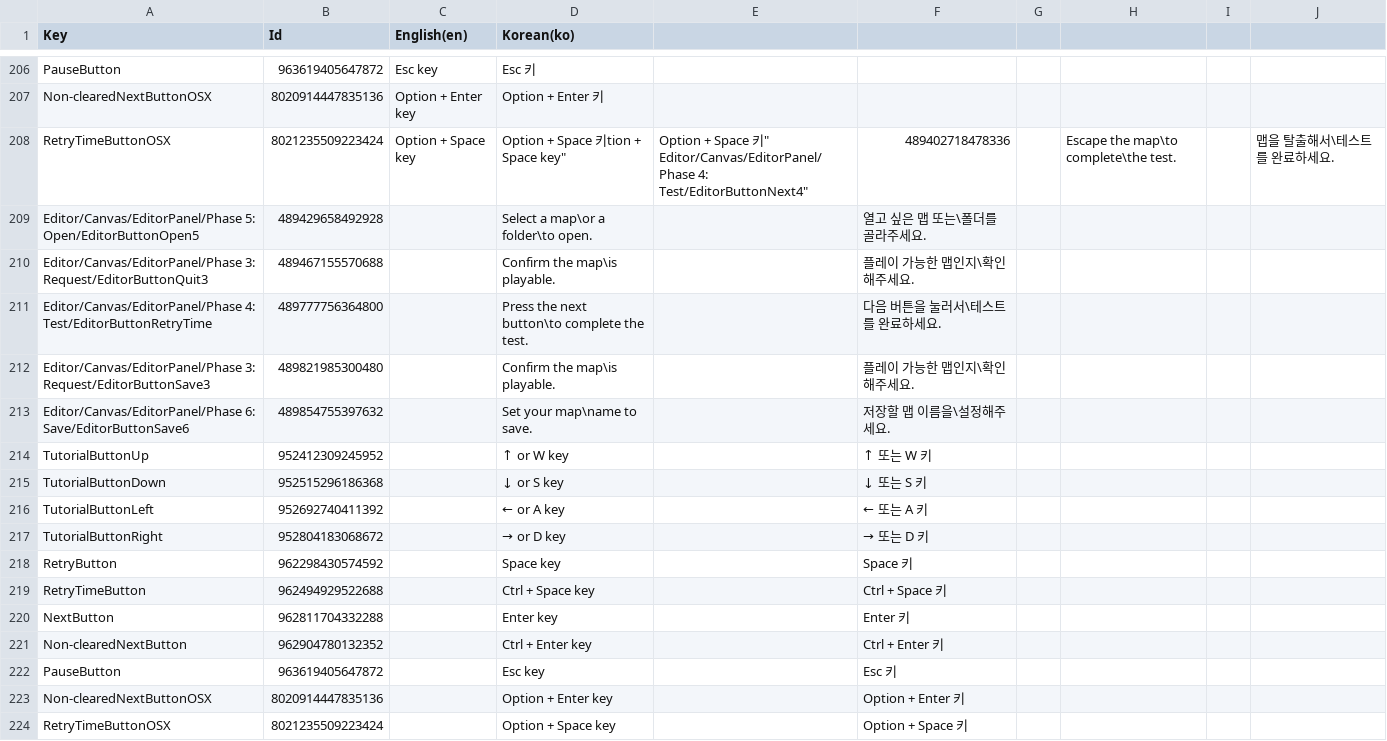
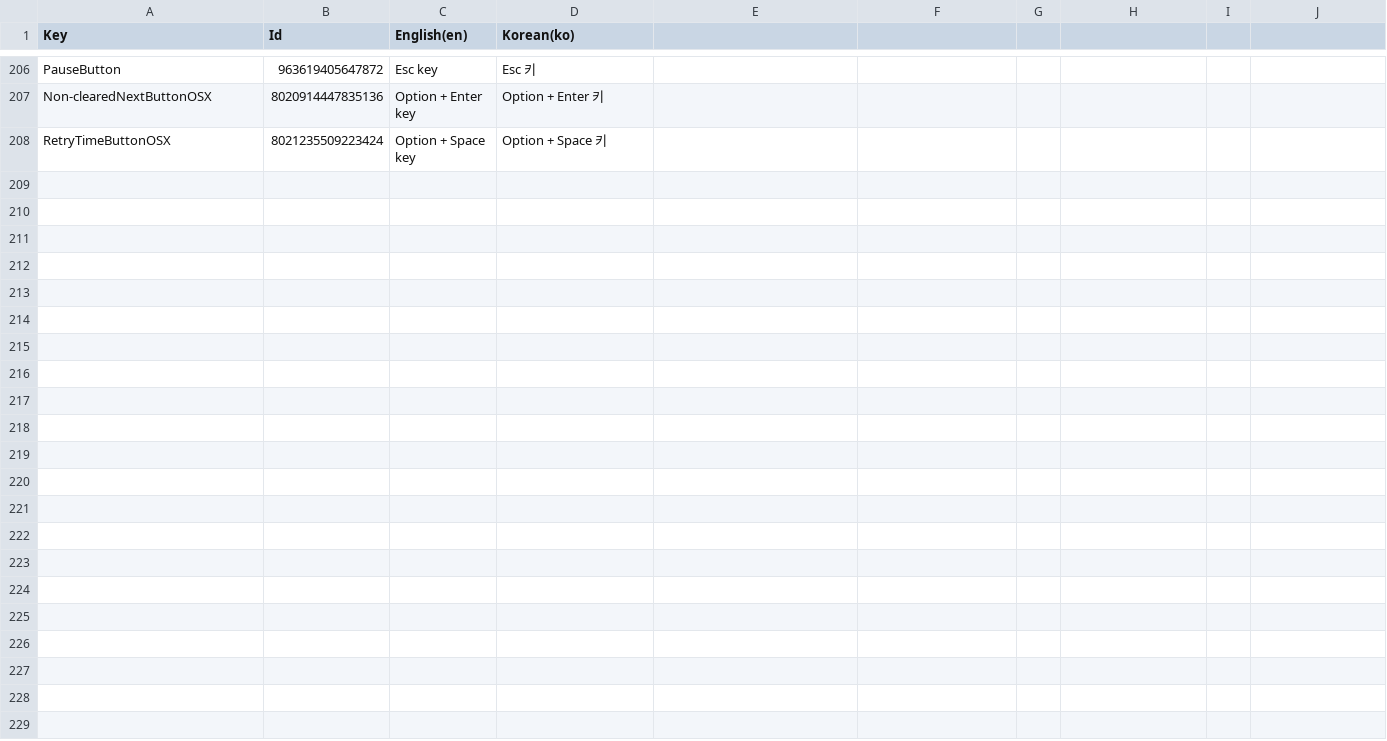
Before and after one commit to salt26/gravita-maze, a CSV file: Assets/Localization/StringTable.csv, drawn as a sheet; only a part is shown, gaps mark what is left out; removed rows and columns are numbered as before the commit, all else as after; ↵ is a line break in a cell; the diff names each change by its address in the sheet, - before the commit and + after, or states it on an @@ line.

Commit message:
Resolved some problems with StringTable

```diff
--- a/Assets/Localization/StringTable.csv
+++ b/Assets/Localization/StringTable.csv
-row 208: RetryTimeButtonOSX | 8021235509223424 | Option + Space key | Option + Space 키tion + Space key" | Option + Space 키" ↵ Editor/Canvas/EditorPanel/Phase 4: Test/EditorButtonNext4" | 489402718478336 |  | Escape the map\to complete\the test. |  | 맵을 탈출해서\테스트를 완료하세요.
-row 209: Editor/Canvas/EditorPanel/Phase 5: Open/EditorButtonOpen5 | 489429658492928 |  | Select a map\or a folder\to open. |  | 열고 싶은 맵 또는\폴더를 골라주세요.
-row 210: Editor/Canvas/EditorPanel/Phase 3: Request/EditorButtonQuit3 | 489467155570688 |  | Confirm the map\is playable. |  | 플레이 가능한 맵인지\확인해주세요.
-row 211: Editor/Canvas/EditorPanel/Phase 4: Test/EditorButtonRetryTime | 489777756364800 |  | Press the next button\to complete the test. |  | 다음 버튼을 눌러서\테스트를 완료하세요.
-row 212: Editor/Canvas/EditorPanel/Phase 3: Request/EditorButtonSave3 | 489821985300480 |  | Confirm the map\is playable. |  | 플레이 가능한 맵인지\확인해주세요.
-row 213: Editor/Canvas/EditorPanel/Phase 6: Save/EditorButtonSave6 | 489854755397632 |  | Set your map\name to save. |  | 저장할 맵 이름을\설정해주세요.
-row 214: TutorialButtonUp | 952412309245952 |  | ↑ or W key |  | ↑ 또는 W 키
-row 215: TutorialButtonDown | 952515296186368 |  | ↓ or S key |  | ↓ 또는 S 키
-row 216: TutorialButtonLeft | 952692740411392 |  | ← or A key |  | ← 또는 A 키
-row 217: TutorialButtonRight | 952804183068672 |  | → or D key |  | → 또는 D 키
-row 218: RetryButton | 962298430574592 |  | Space key |  | Space 키
-row 219: RetryTimeButton | 962494929522688 |  | Ctrl + Space key |  | Ctrl + Space 키
-row 220: NextButton | 962811704332288 |  | Enter key |  | Enter 키
-row 221: Non-clearedNextButton | 962904780132352 |  | Ctrl + Enter key |  | Ctrl + Enter 키
-row 222: PauseButton | 963619405647872 |  | Esc key |  | Esc 키
-row 223: Non-clearedNextButtonOSX | 8020914447835136 |  | Option + Enter key |  | Option + Enter 키
-C208 (English(en)): (empty)
+C208 (English(en)): Option + Space key
-D208 (Korean(ko)): Option + Space key
+D208 (Korean(ko)): Option + Space 키
-F208: Option + Space 키
+F208: (empty)
```
Also changed, not shown: 1 other file.
